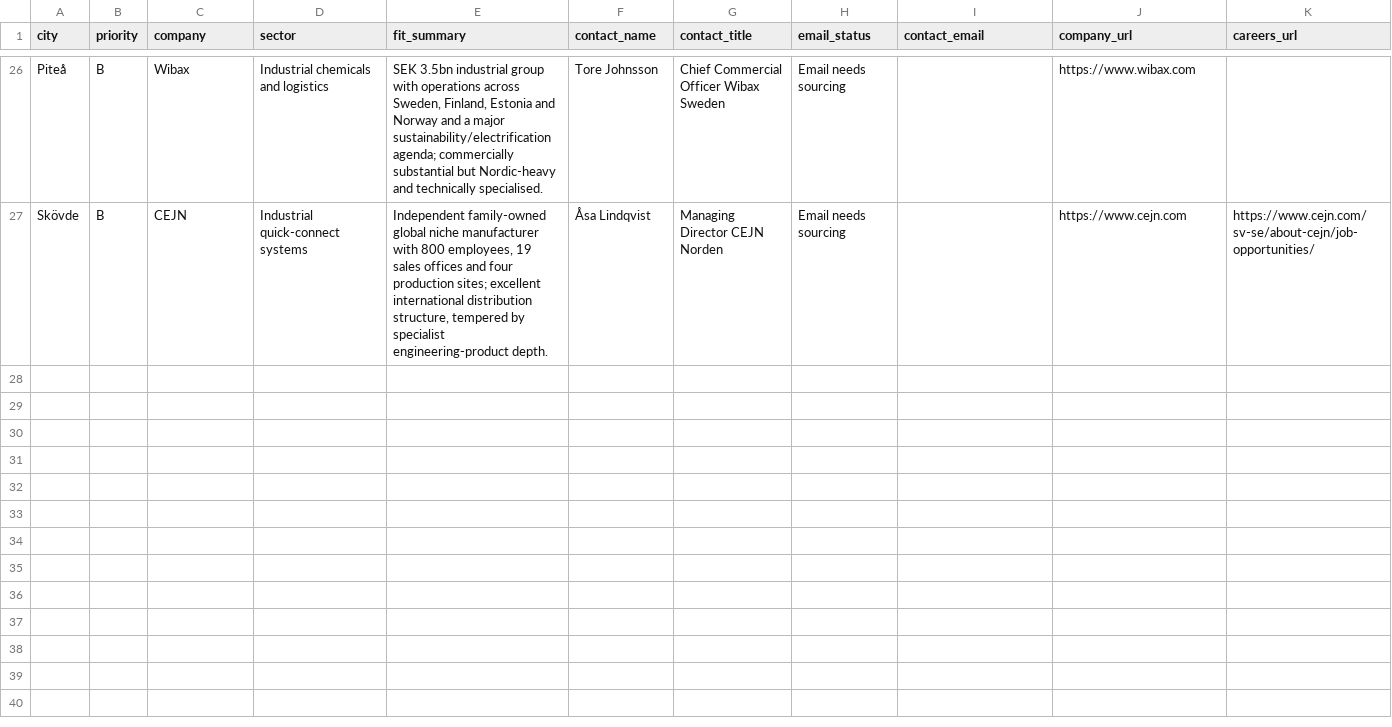
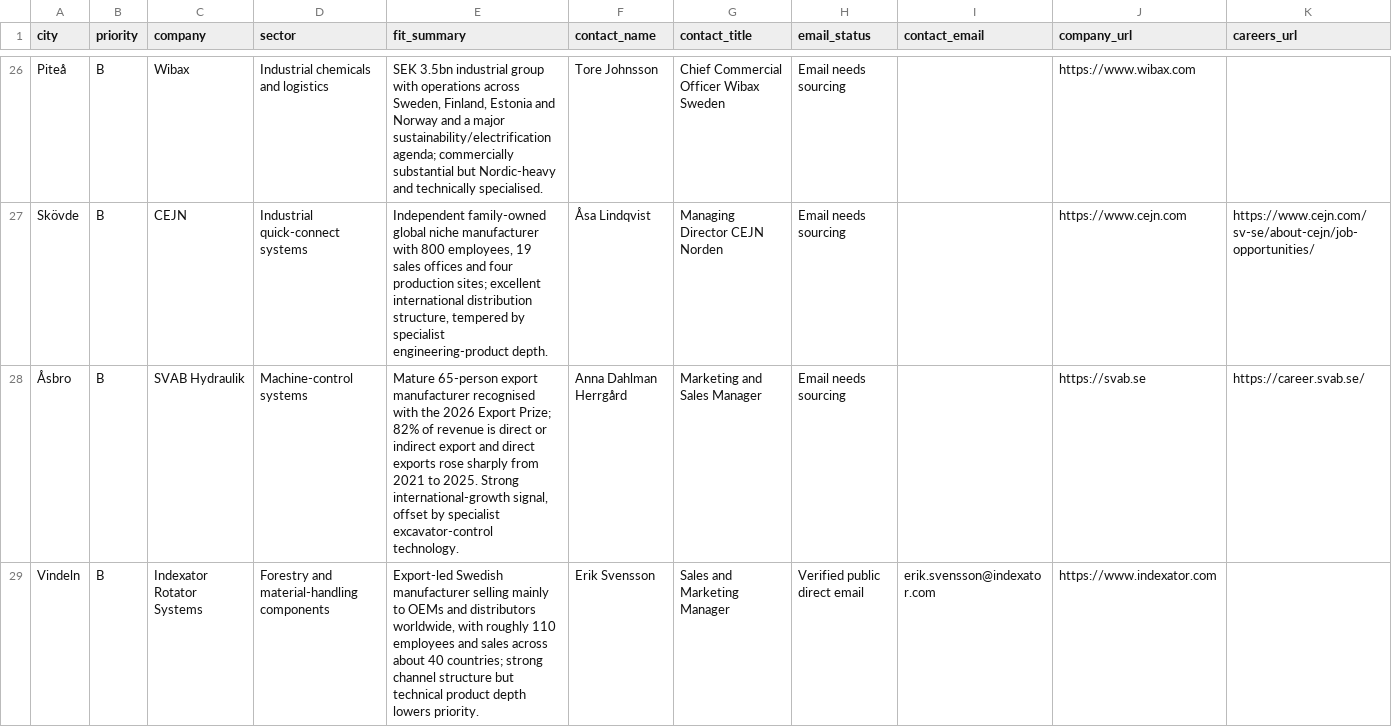
Before and after one commit to Pomeroi9Langmaid/Job-Hunting, a CSV file: data/vetted-speculative-targets-rest-sweden-2026-09-21.csv, drawn as a sheet; only a part is shown, gaps mark what is left out; rows hold the shown columns only; the diff names each change by its address in the sheet, - before the commit and + after, or states it on an @@ line.

Commit message:
Add SVAB and Indexator to governed Sweden queue

```diff
--- a/data/vetted-speculative-targets-rest-sweden-2026-09-21.csv
+++ b/data/vetted-speculative-targets-rest-sweden-2026-09-21.csv
+row 28: Åsbro | B | SVAB Hydraulik | Machine-control systems | Mature 65-person export manufacturer recognised with the 2026 Export Prize; 82% of revenue is direct or indirect export and direct exports rose sharply from 2021 to 2025. Strong international-growth signal, offset by specialist excavator-control technology. | Anna Dahlman Herrgård | Marketing and Sales Manager | Email needs sourcing |  | https://svab.se | https://career.svab.se/
+row 29: Vindeln | B | Indexator Rotator Systems | Forestry and material-handling components | Export-led Swedish manufacturer selling mainly to OEMs and distributors worldwide, with roughly 110 employees and sales across about 40 countries; strong channel structure but technical product depth lowers priority. | Erik Svensson | Sales and Marketing Manager | Verified public direct email | erik.svensson@indexator.com | https://www.indexator.com
```
